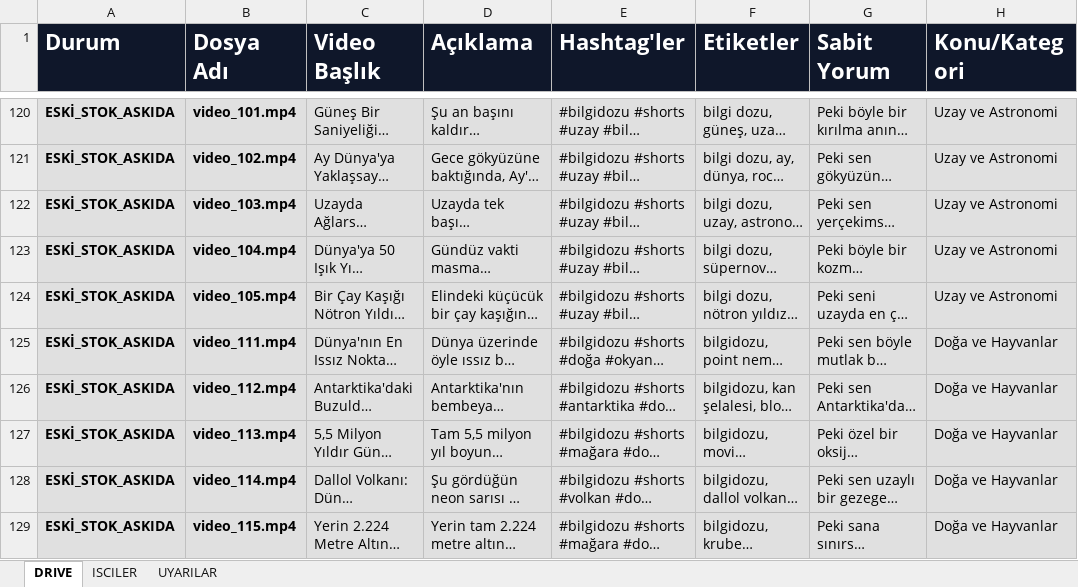
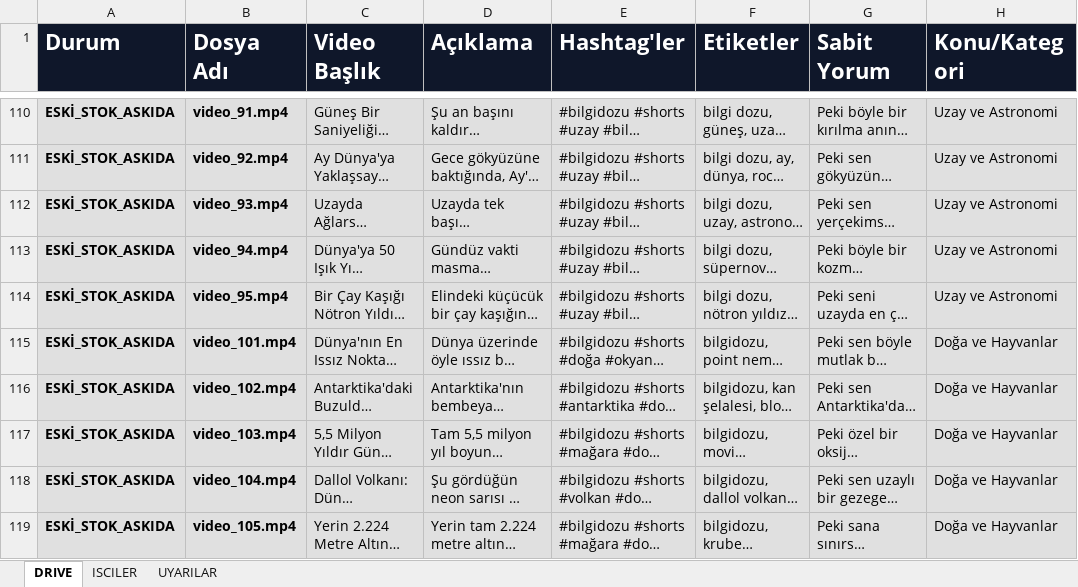
Before and after one commit to benngokhan/yt_auto_uploader, an Excel workbook: bilgidozu_yukleme_tablosu.xlsx, sheet DRIVE, drawn as a sheet; only a part is shown, gaps mark what is left out; long unchanged cells end in …; values as stored, in another font and other column widths than the file's, no borders; addresses are those after the commit; the diff covers the shown part only; the diff names each change by its address in the sheet, - before the commit and + after, or states it on an @@ line.

Commit message:
fix(tablo): eski seri 1-111 eksiksiz kaskad (86-90/96-100 hayalet satirlari silindi, 91-95->86-90, 101-121->91-111) — Drive klasor adlariyla birebir eslesir

```diff
--- a/bilgidozu_yukleme_tablosu.xlsx (sheet DRIVE)
+++ b/bilgidozu_yukleme_tablosu.xlsx (sheet DRIVE)
-B110 (Dosya Adı): video_101.mp4
+B110 (Dosya Adı): video_91.mp4
-B111 (Dosya Adı): video_102.mp4
+B111 (Dosya Adı): video_92.mp4
-B112 (Dosya Adı): video_103.mp4
+B112 (Dosya Adı): video_93.mp4
-B113 (Dosya Adı): video_104.mp4
+B113 (Dosya Adı): video_94.mp4
-B114 (Dosya Adı): video_105.mp4
+B114 (Dosya Adı): video_95.mp4
-B115 (Dosya Adı): video_111.mp4
+B115 (Dosya Adı): video_101.mp4
-B116 (Dosya Adı): video_112.mp4
+B116 (Dosya Adı): video_102.mp4
-B117 (Dosya Adı): video_113.mp4
+B117 (Dosya Adı): video_103.mp4
-B118 (Dosya Adı): video_114.mp4
+B118 (Dosya Adı): video_104.mp4
-B119 (Dosya Adı): video_115.mp4
+B119 (Dosya Adı): video_105.mp4
```
Also changed, not shown: 10 removed rows, 50 edited cells and cell formats elsewhere in this sheet.
